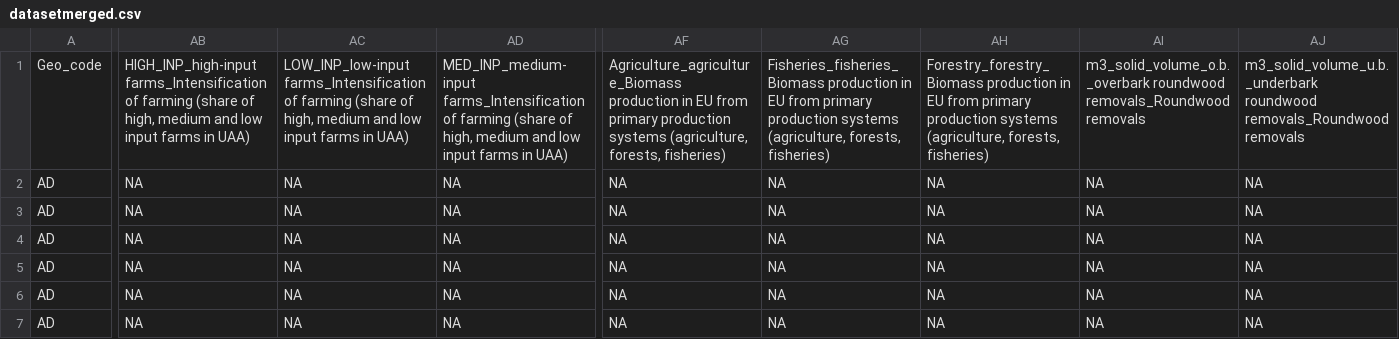
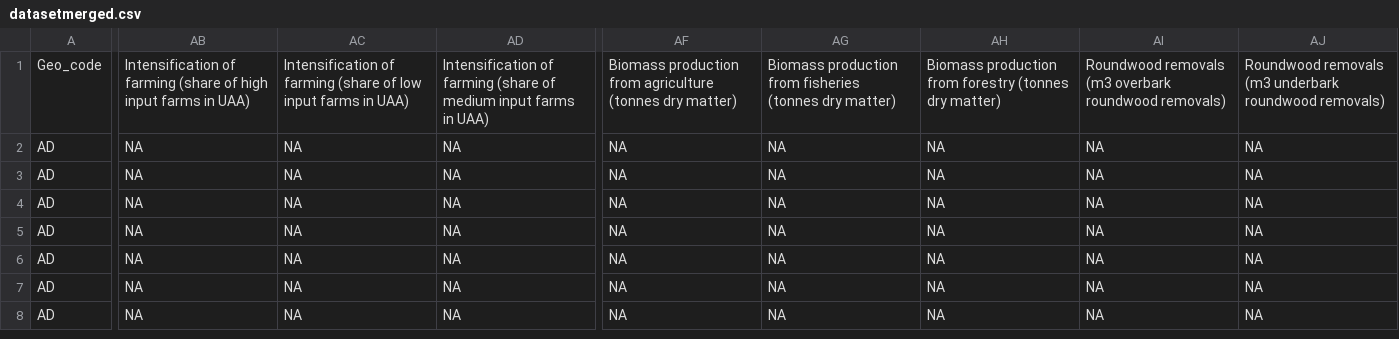
Before and after one commit to Marcob88/Sustrack, a CSV file: datasetmerged.csv, drawn as a sheet; only a part is shown, gaps mark what is left out; the shorter side is filled out with more unchanged rows; the diff covers the shown part only; the diff names each change by its address in the sheet, - before the commit and + after, or states it on an @@ line.

Commit message:
Add files via upload

```diff
--- a/datasetmerged.csv
+++ b/datasetmerged.csv
-AB1: HIGH_INP_high-input farms_Intensification of farming (share of high, medium and low input farms…
+AB1: Intensification of farming (share of high input farms…
-AC1: LOW_INP_low-input farms_Intensification of farming (share of high, medium and low input…
+AC1: Intensification of farming (share of low input…
-AD1: MED_INP_medium-input farms_Intensification of farming (share of high, medium and low input farms…
+AD1: Intensification of farming (share of medium input farms…
-AF1: Agriculture_agriculture_Biomass production in EU from primary production systems (agriculture, forests, fisheries)
+AF1: Biomass production from agriculture (tonnes dry matter)
-AG1: Fisheries_fisheries_Biomass production in EU from primary production systems (agriculture, forests, fisheries)
+AG1: Biomass production from fisheries (tonnes dry matter)
-AH1: Forestry_forestry_Biomass production in EU from primary production systems (agriculture, forests, fisheries)
+AH1: Biomass production from forestry (tonnes dry matter)
-AI1: m3_solid_volume_o.b._overbark roundwood removals_Roundwood removals
+AI1: Roundwood removals (m3 overbark roundwood removals)
-AJ1: m3_solid_volume_u.b._underbark roundwood removals_Roundwood removals
+AJ1: Roundwood removals (m3 underbark roundwood removals)
```
Also changed, not shown: 15 edited cells elsewhere in this file.
